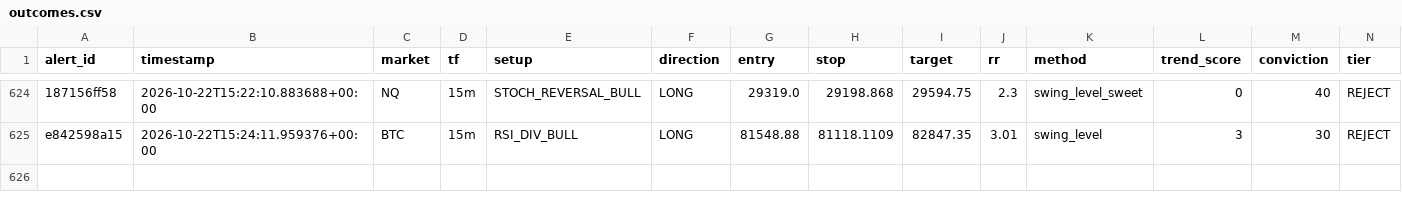
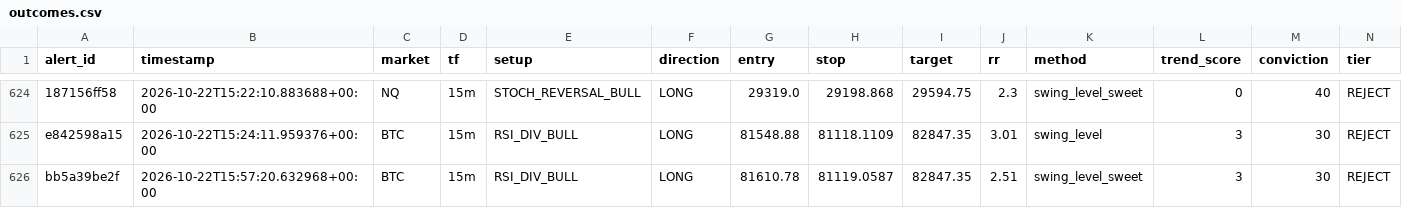
Before and after one commit to kdubsk1/bot, a CSV file: outcomes.csv, drawn as a sheet; only a part is shown, gaps mark what is left out; rows hold the shown columns only; the diff names each change by its address in the sheet, - before the commit and + after, or states it on an @@ line.

Commit message:
Ledger: 2026-10-22 16:04 UTC

```diff
--- a/outcomes.csv
+++ b/outcomes.csv
+row 626: bb5a39be2f | 2026-10-22T15:57:20.632968+00:00 | BTC | 15m | RSI_DIV_BULL | LONG | 81610.78 | 81119.0587 | 82847.35 | 2.51 | swing_level_sweet | 3 | 30 | REJECT
```
